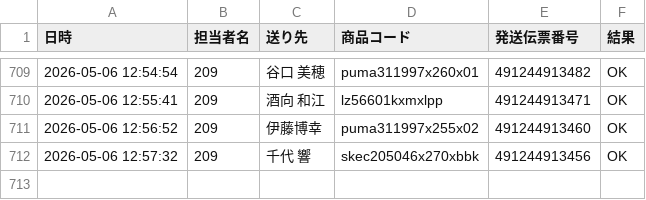
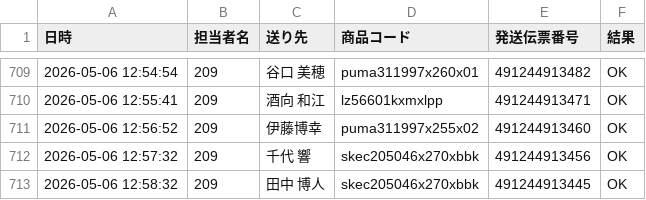
Before and after one commit to hirono-s1015/picking-app, a CSV file: logs/log_2026_05_209.csv, drawn as a sheet; only a part is shown, gaps mark what is left out; the diff names each change by its address in the sheet, - before the commit and + after, or states it on an @@ line.

Commit message:
[log] 491244913445 OK

```diff
--- a/logs/log_2026_05_209.csv
+++ b/logs/log_2026_05_209.csv
+row 713: 2026-05-06 12:58:32 | 209 | 田中 博人 | skec205046x270xbbk | 491244913445 | OK
```
